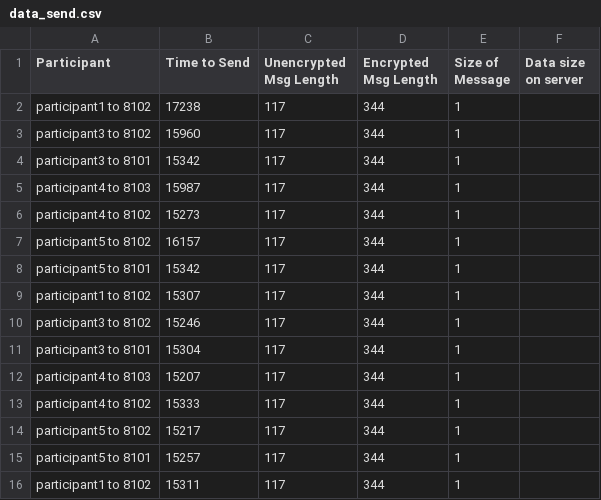
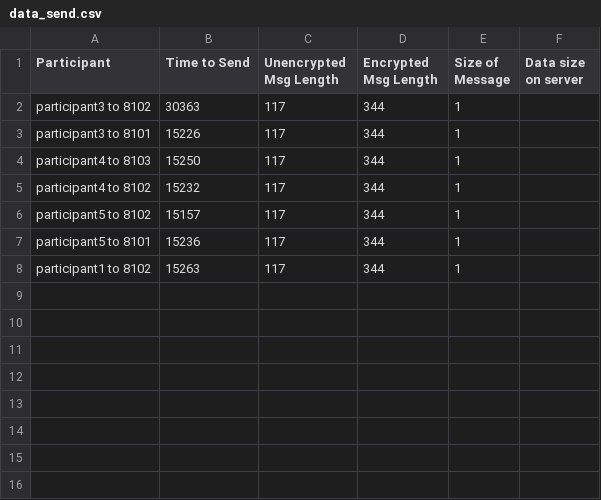
Before and after one commit to antonionehme/AuditingWorkflows-Blockchain, a CSV file: data_send.csv, drawn as a sheet.

```diff
--- a/data_send.csv
+++ b/data_send.csv
@@ -1,16 +1,8 @@
 Participant,Time to Send,Unencrypted Msg Length, Encrypted Msg Length,Size of Message,Data size on server
-participant1 to 8102,17238,117,344,1,
-participant3 to 8102,15960,117,344,1,
-participant3 to 8101,15342,117,344,1,
-participant4 to 8103,15987,117,344,1,
-participant4 to 8102,15273,117,344,1,
-participant5 to 8102,16157,117,344,1,
-participant5 to 8101,15342,117,344,1,
-participant1 to 8102,15307,117,344,1,
-participant3 to 8102,15246,117,344,1,
-participant3 to 8101,15304,117,344,1,
-participant4 to 8103,15207,117,344,1,
-participant4 to 8102,15333,117,344,1,
-participant5 to 8102,15217,117,344,1,
-participant5 to 8101,15257,117,344,1,
-participant1 to 8102,15311,117,344,1,
+participant3 to 8102,30363,117,344,1,
+participant3 to 8101,15226,117,344,1,
+participant4 to 8103,15250,117,344,1,
+participant4 to 8102,15232,117,344,1,
+participant5 to 8102,15157,117,344,1,
+participant5 to 8101,15236,117,344,1,
+participant1 to 8102,15263,117,344,1,
```
Also changed, not shown: 5 other files.
